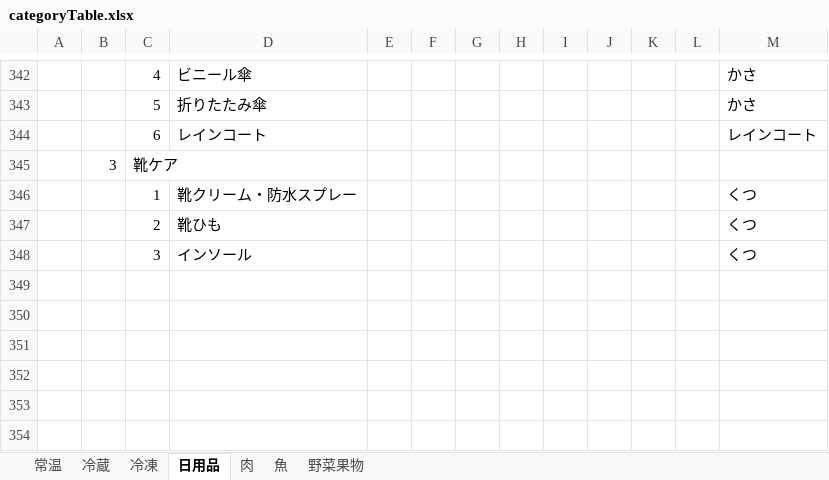
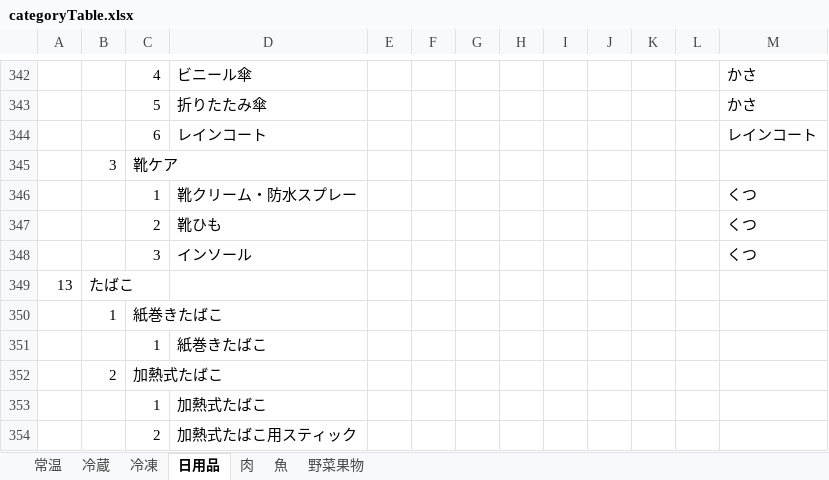
Before and after one commit to ke722i/receiptapp, an Excel workbook: tools/categoryTable.xlsx, sheet 日用品, drawn as a sheet; only a part is shown, gaps mark what is left out; values as stored, in another font and other column widths than the file's, no borders; the diff names each change by its address in the sheet, - before the commit and + after, or states it on an @@ line.

```diff
--- a/tools/categoryTable.xlsx (sheet 日用品)
+++ b/tools/categoryTable.xlsx (sheet 日用品)
+row 349: 13 | たばこ
+row 350:  | 1 | 紙巻きたばこ
+row 351:  |  | 1 | 紙巻きたばこ
+row 352:  | 2 | 加熱式たばこ
+row 353:  |  | 1 | 加熱式たばこ
+row 354:  |  | 2 | 加熱式たばこ用スティック
```
Also changed, not shown: sheet 常温, 3 other files.
